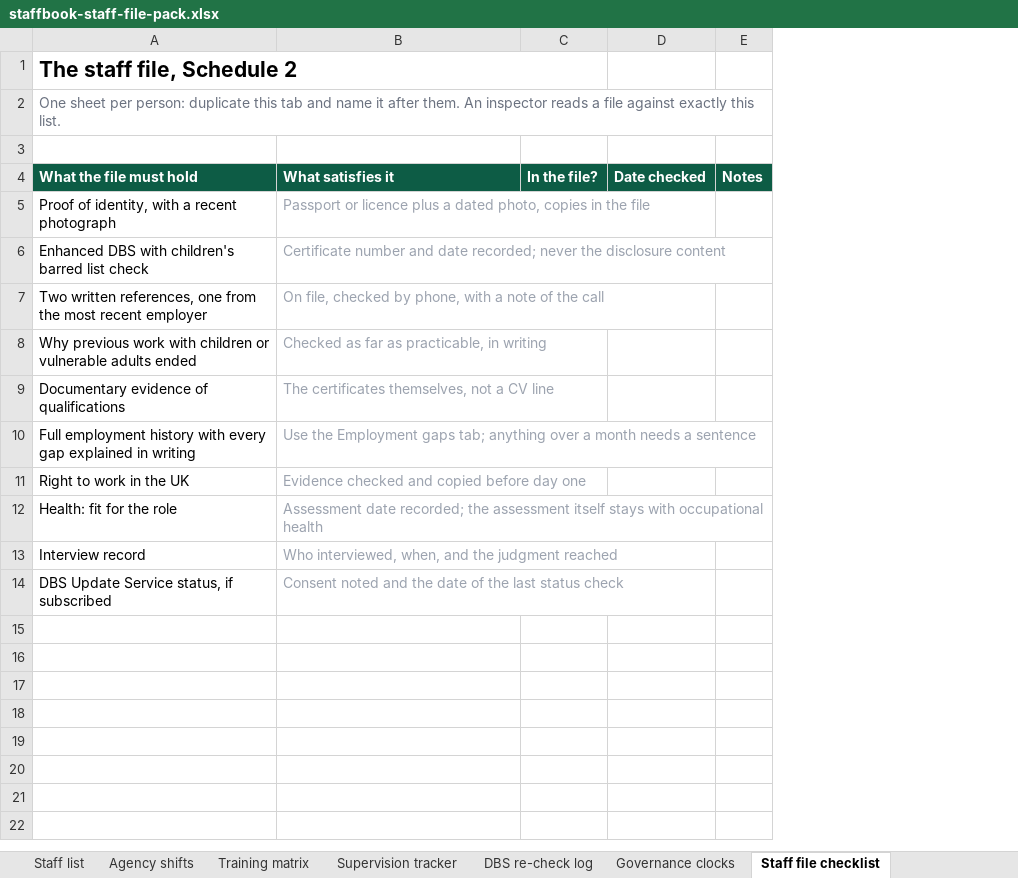
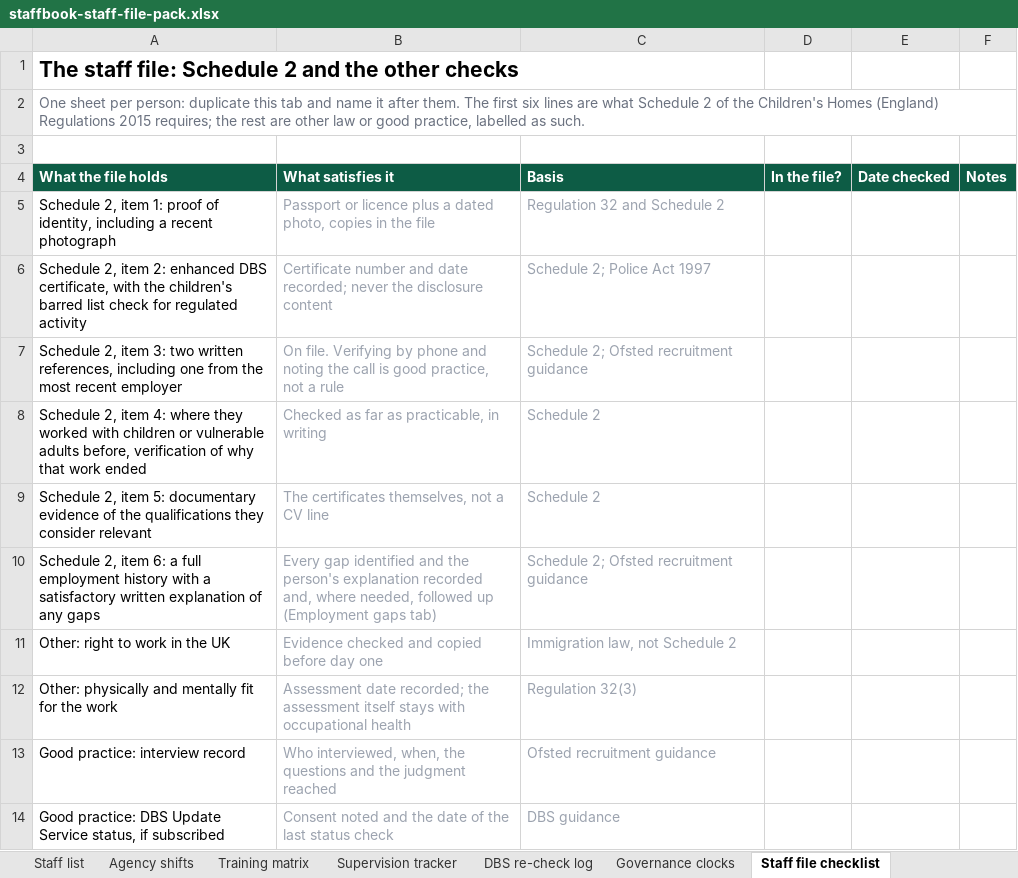
Before and after one commit to bartoncrumpcolby/staffbook-site, an Excel workbook: pack/staffbook-staff-file-pack.xlsx, sheet Staff file checklist, drawn as a sheet; values as stored, in another font and other column widths than the file's, no borders; removed rows and columns are numbered as before the commit, all else as after; the diff names each change by its address in the sheet, - before the commit and + after, or states it on an @@ line.

```diff
--- a/pack/staffbook-staff-file-pack.xlsx (sheet Staff file checklist)
+++ b/pack/staffbook-staff-file-pack.xlsx (sheet Staff file checklist)
-column A (What the file must hold), rows 1-2: The staff file, Schedule 2 | One sheet per person: duplicate this tab and name it after them. An inspector reads a file against exactly this list.; rows 5-14: Proof of identity, with a recent photograph | Enhanced DBS with children's barred list check | Two written references, one from the most recent employer | Why previous work with children or vulnerable adults ended | Documentary evidence of qualifications | Full employment history with every gap explained in writing | Right to work in the UK | Health: fit for the role | Interview record | DBS Update Service status, if subscribed
+column A (What the file holds), rows 1-2: The staff file: Schedule 2 and the other checks | One sheet per person: duplicate this tab and name it after them. The first six lines are what Schedule 2 of the Children's Homes (England) Regulations 2015 requires; the rest are other law or good practice, labelled as such.; rows 5-14: Schedule 2, item 1: proof of identity, including a recent photograph | Schedule 2, item 2: enhanced DBS certificate, with the children's barred list check for regulated activity | Schedule 2, item 3: two written references, including one from the most recent employer | Schedule 2, item 4: where they worked with children or vulnerable adults before, verification of why that work ended | Schedule 2, item 5: documentary evidence of the qualifications they consider relevant | Schedule 2, item 6: a full employment history with a satisfactory written explanation of any gaps | Other: right to work in the UK | Other: physically and mentally fit for the work | Good practice: interview record | Good practice: DBS Update Service status, if subscribed
+column C (Basis), rows 5-14: Regulation 32 and Schedule 2 | Schedule 2; Police Act 1997 | Schedule 2; Ofsted recruitment guidance | Schedule 2 | Schedule 2 | Schedule 2; Ofsted recruitment guidance | Immigration law, not Schedule 2 | Regulation 32(3) | Ofsted recruitment guidance | DBS guidance
-B7 (What satisfies it): On file, checked by phone, with a note of the call
+B7 (What satisfies it): On file. Verifying by phone and noting the call is good practice, not a rule
-B10 (What satisfies it): Use the Employment gaps tab; anything over a month needs a sentence
+B10 (What satisfies it): Every gap identified and the person's explanation recorded and, where needed, followed up (Employment gaps tab)
-B13 (What satisfies it): …interviewed, when, and the…
+B13 (What satisfies it): …interviewed, when, the questions and the…
```
Also changed, not shown: sheet Annex A staffing, sheet Staff list, sheet Inspection self-audit, sheet Start here, sheet Training matrix, sheet Agency shifts, 3 more sheets, 9 other files.
